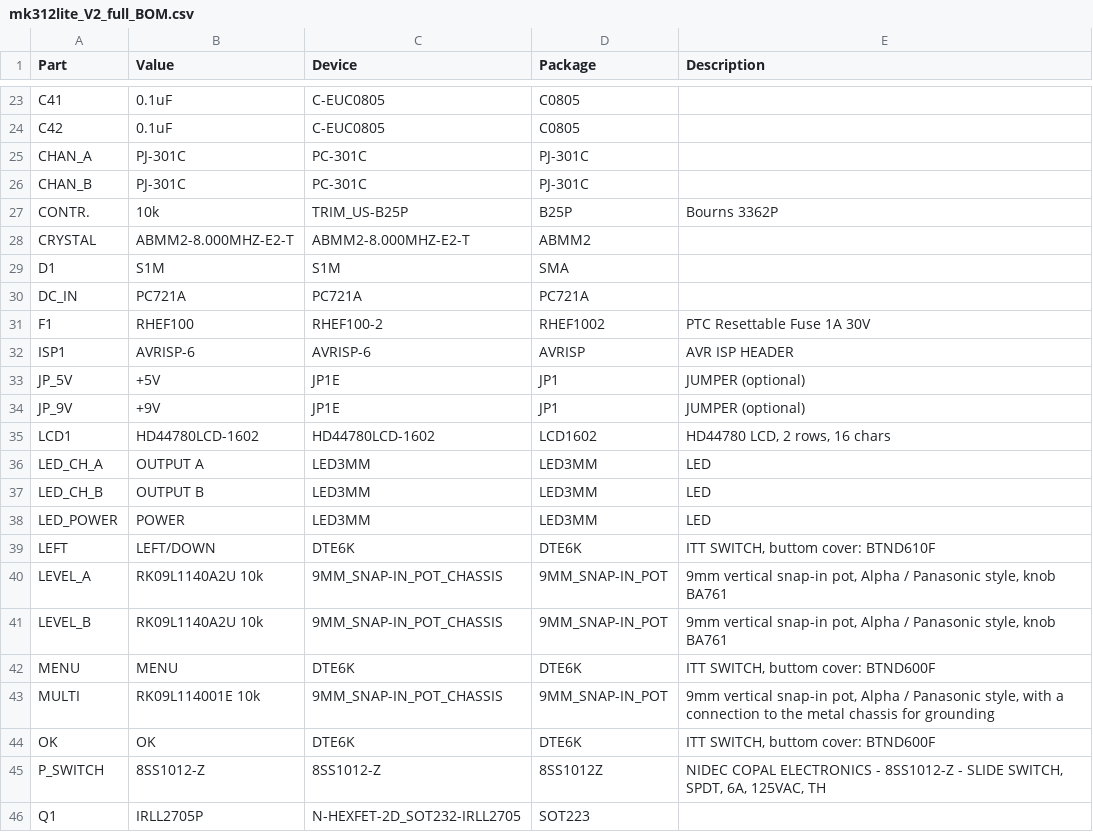
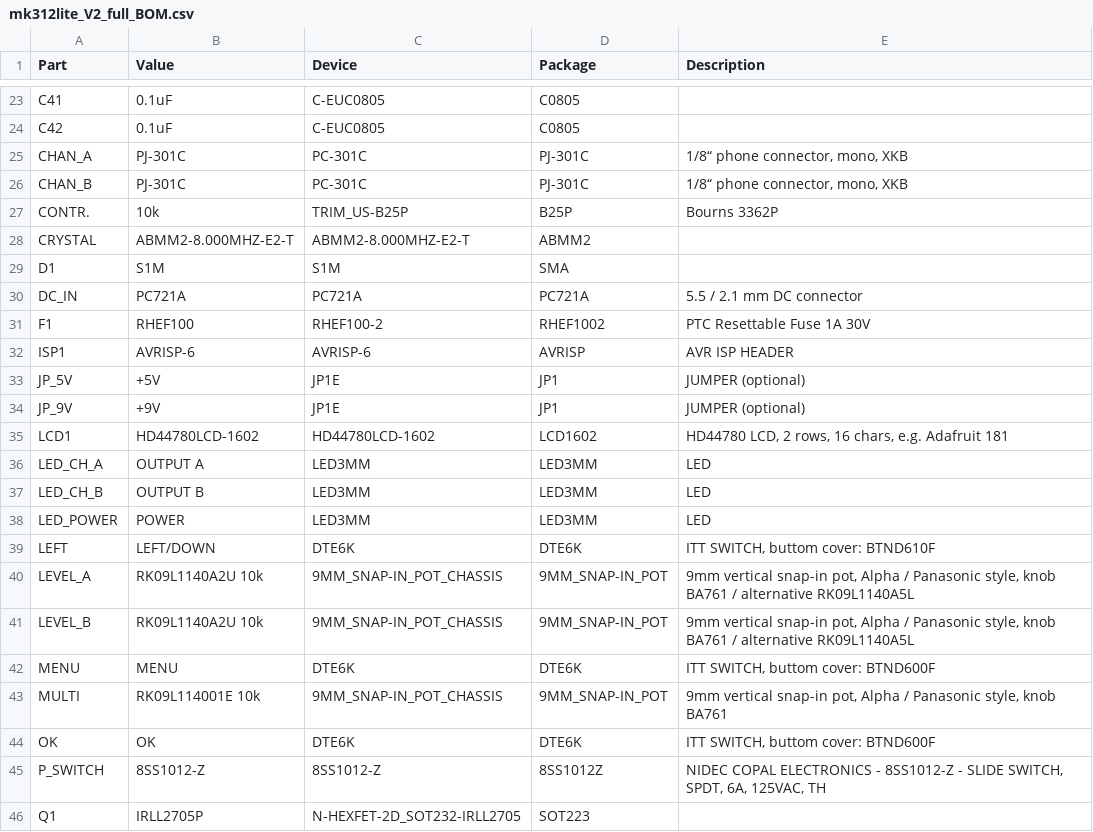
Before and after one commit to darkavenger75/mk312lite, a CSV file: eagle_cam_job_files/mk312lite_V2_full_BOM.csv, drawn as a sheet; only a part is shown, gaps mark what is left out; the diff names each change by its address in the sheet, - before the commit and + after, or states it on an @@ line.

Commit message:
Add files via upload

```diff
--- a/eagle_cam_job_files/mk312lite_V2_full_BOM.csv
+++ b/eagle_cam_job_files/mk312lite_V2_full_BOM.csv
-E25:E26 (Description): (empty)
+E25:E26 (Description): 1/8“ phone connector, mono, XKB
-E30 (Description): (empty)
+E30 (Description): 5.5 / 2.1 mm DC connector
-E35 (Description): HD44780 LCD, 2 rows, 16 chars
+E35 (Description): HD44780 LCD, 2 rows, 16 chars, e.g. Adafruit 181
-E40:E41 (Description): …knob BA761
+E40:E41 (Description): …knob BA761 / alternative RK09L1140A5L
-E43 (Description): …Panasonic style, with a connection to the metal chassis for grounding
+E43 (Description): …Panasonic style, knob BA761
```
